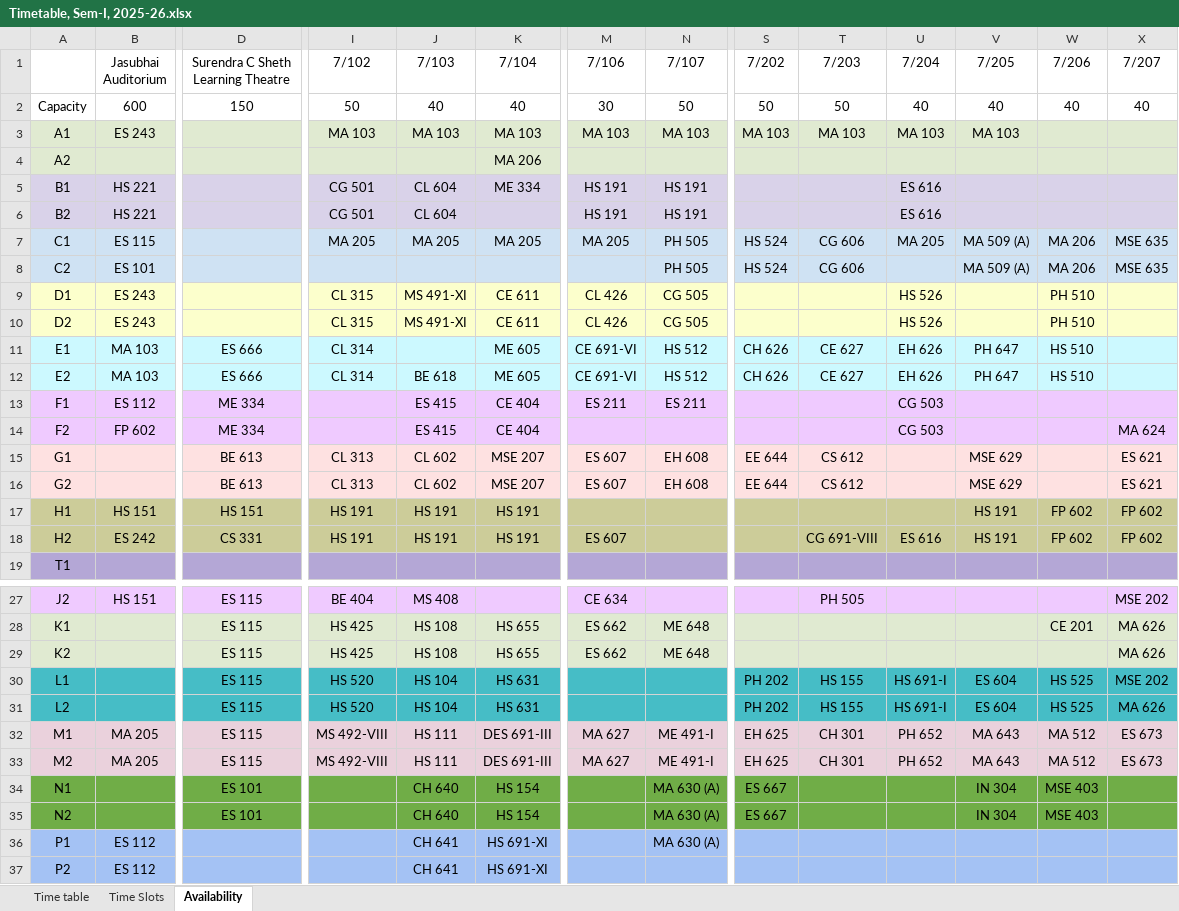
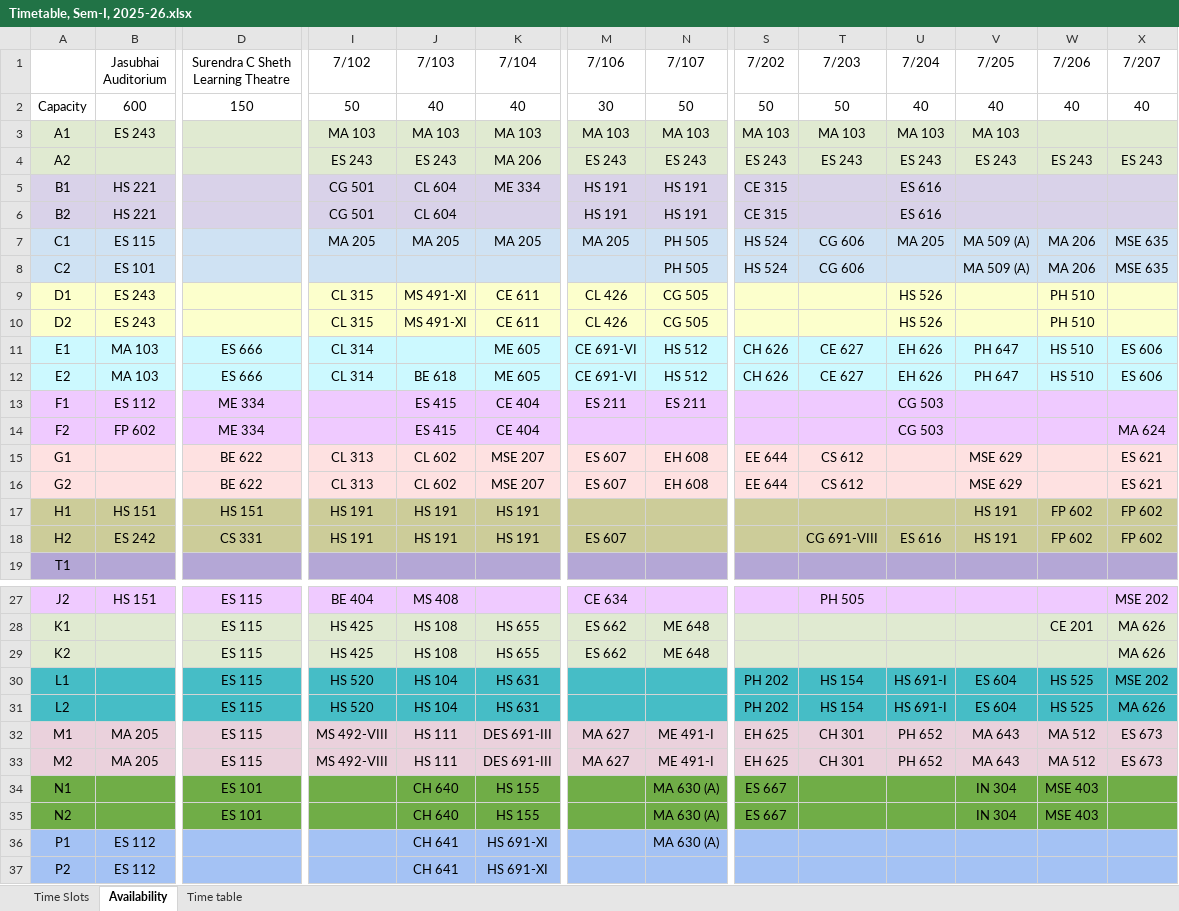
Before and after one commit to StuxH4-X/timetable-iitgn, an Excel workbook: Timetable, Sem-I, 2025-26.xlsx, sheet Availability, drawn as a sheet; only a part is shown, gaps mark what is left out; values as stored, in another font and other column widths than the file's, no borders; charts and pictures not drawn; the diff names each change by its address in the sheet, - before the commit and + after, or states it on an @@ line.

Commit message:
Add files via upload

```diff
--- a/Timetable, Sem-I, 2025-26.xlsx (sheet Availability)
+++ b/Timetable, Sem-I, 2025-26.xlsx (sheet Availability)
@@ sheet tab order changed: Time Slots | Availability | Time table @@
-I4 (7/102): (empty)
+I4 (7/102): ES 243
-J4 (7/103): (empty)
+J4 (7/103): ES 243
-M4 (7/106): (empty)
+M4 (7/106): ES 243
-N4 (7/107): (empty)
+N4 (7/107): ES 243
-S4 (7/202): (empty)
+S4 (7/202): ES 243
-T4 (7/203): (empty)
+T4 (7/203): ES 243
-U4 (7/204): (empty)
+U4 (7/204): ES 243
-V4 (7/205): (empty)
+V4 (7/205): ES 243
-W4 (7/206): (empty)
+W4 (7/206): ES 243
-X4 (7/207): (empty)
+X4 (7/207): ES 243
-S5:S6 (7/202): (empty)
+S5:S6 (7/202): CE 315
-X11:X12 (7/207): (empty)
+X11:X12 (7/207): ES 606
-D15:D16: BE 613
+D15:D16: BE 622
-T30:T31 (7/203): HS 155
+T30:T31 (7/203): HS 154
-K34:K35 (7/104): HS 154
+K34:K35 (7/104): HS 155
```
Also changed, not shown: sheet Time table.
